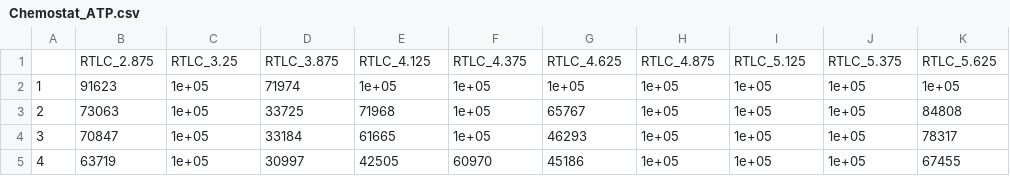
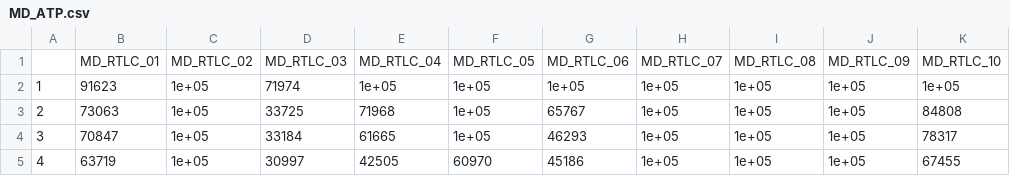
Before and after one commit to LennonLab/MetabolicDistribution, a CSV file: MD_ATP.csv (was Chemostat_ATP.csv), drawn as a sheet; only a part is shown; removed rows and columns are numbered as before the commit, all else as after; the diff names each change by its address in the sheet, - before the commit and + after, or states it on an @@ line.

```diff
--- a/Chemostat_ATP.csv
+++ b/MD_ATP.csv
-row 1:  | RTLC_2.875 | RTLC_3.25 | RTLC_3.875 | RTLC_4.125 | RTLC_4.375 | RTLC_4.625 | RTLC_4.875 | RTLC_5.125 | RTLC_5.375 | RTLC_5.625
+row 1:  | MD_RTLC_01 | MD_RTLC_02 | MD_RTLC_03 | MD_RTLC_04 | MD_RTLC_05 | MD_RTLC_06 | MD_RTLC_07 | MD_RTLC_08 | MD_RTLC_09 | MD_RTLC_10
```
Also changed, not shown: MD_RSG.csv, data/20210729_RTLC_S3_SYBR_RSG_ATP/20210723_RTLC_S3_BP.csv, 4 other files.
